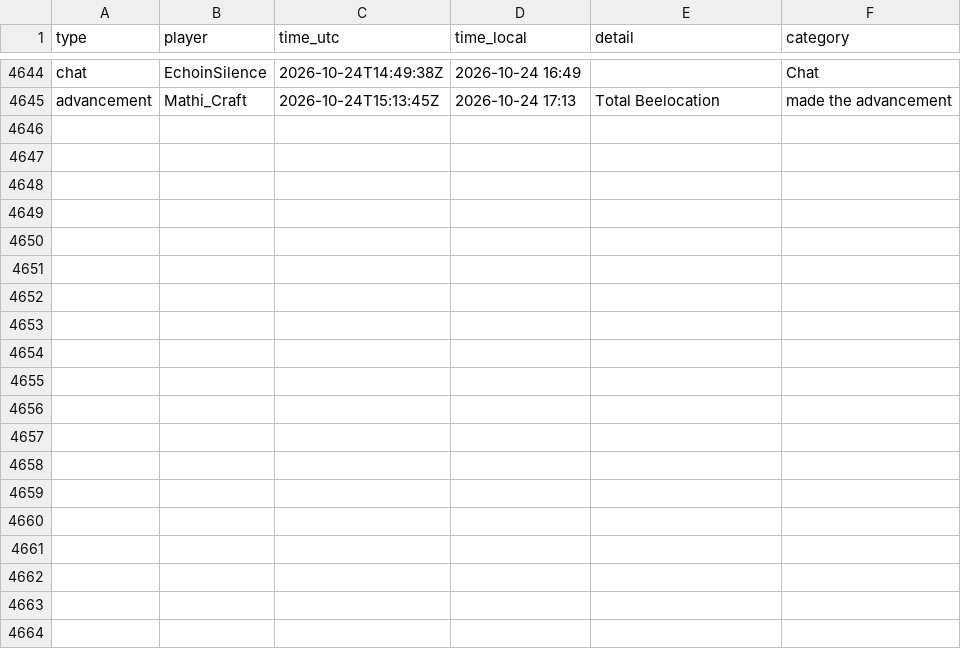
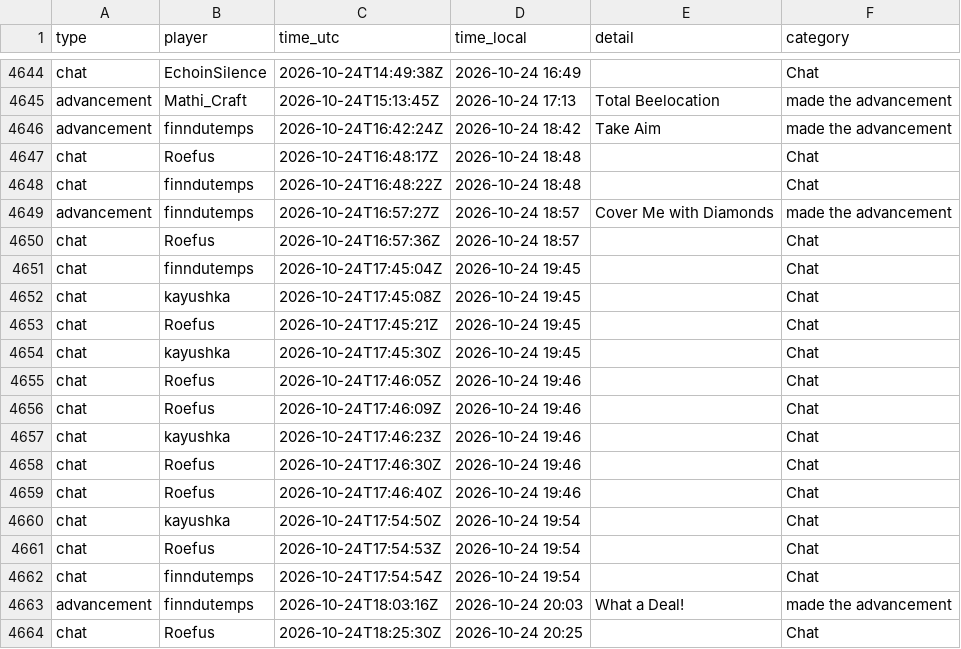
Before and after one commit to mathijsboogaert/Voxel, a CSV file: docs/data/voxel-events.csv, drawn as a sheet; only a part is shown, gaps mark what is left out.

```diff
--- a/docs/data/voxel-events.csv
+++ b/docs/data/voxel-events.csv
@@ -4645 +4645,20 @@ chat,EchoinSilence,2026-10-24T14:49:38Z,2026-10-24 16:49,,Chat
 advancement,Mathi_Craft,2026-10-24T15:13:45Z,2026-10-24 17:13,Total Beelocation,made the advancement
+advancement,finndutemps,2026-10-24T16:42:24Z,2026-10-24 18:42,Take Aim,made the advancement
+chat,Roefus,2026-10-24T16:48:17Z,2026-10-24 18:48,,Chat
+chat,finndutemps,2026-10-24T16:48:22Z,2026-10-24 18:48,,Chat
+advancement,finndutemps,2026-10-24T16:57:27Z,2026-10-24 18:57,Cover Me with Diamonds,made the advancement
+chat,Roefus,2026-10-24T16:57:36Z,2026-10-24 18:57,,Chat
+chat,finndutemps,2026-10-24T17:45:04Z,2026-10-24 19:45,,Chat
+chat,kayushka,2026-10-24T17:45:08Z,2026-10-24 19:45,,Chat
+chat,Roefus,2026-10-24T17:45:21Z,2026-10-24 19:45,,Chat
+chat,kayushka,2026-10-24T17:45:30Z,2026-10-24 19:45,,Chat
+chat,Roefus,2026-10-24T17:46:05Z,2026-10-24 19:46,,Chat
+chat,Roefus,2026-10-24T17:46:09Z,2026-10-24 19:46,,Chat
+chat,kayushka,2026-10-24T17:46:23Z,2026-10-24 19:46,,Chat
+chat,Roefus,2026-10-24T17:46:30Z,2026-10-24 19:46,,Chat
+chat,Roefus,2026-10-24T17:46:40Z,2026-10-24 19:46,,Chat
+chat,kayushka,2026-10-24T17:54:50Z,2026-10-24 19:54,,Chat
+chat,Roefus,2026-10-24T17:54:53Z,2026-10-24 19:54,,Chat
+chat,finndutemps,2026-10-24T17:54:54Z,2026-10-24 19:54,,Chat
+advancement,finndutemps,2026-10-24T18:03:16Z,2026-10-24 20:03,What a Deal!,made the advancement
+chat,Roefus,2026-10-24T18:25:30Z,2026-10-24 20:25,,Chat
```
Also changed, not shown: docs/data/afk-history.csv, docs/data/voxel-hourly.csv, 4 other files.
